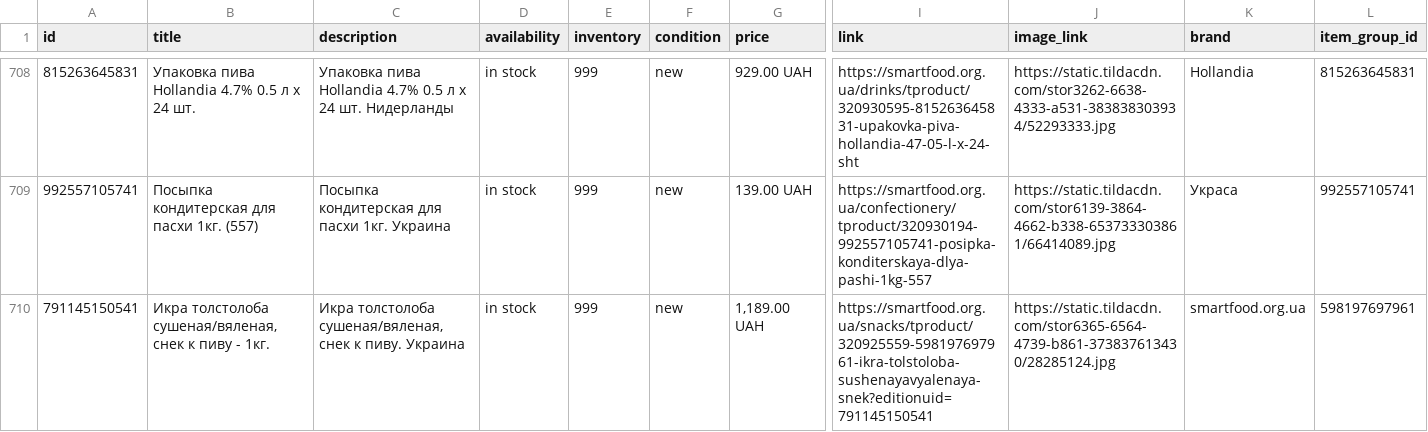
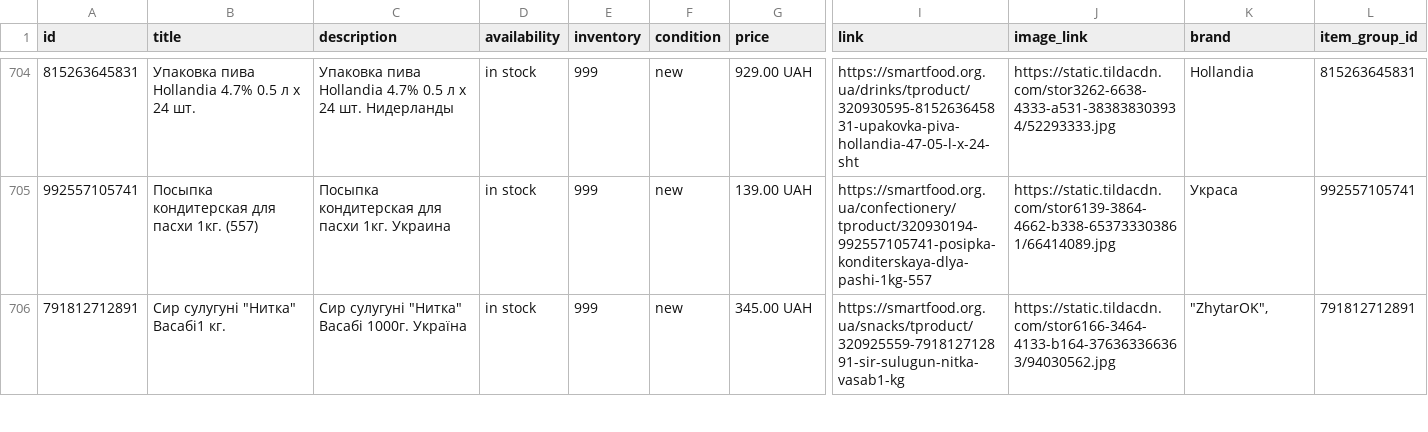
Before and after one commit to x35a/feed-handlers, a TSV file: output/merchant-ad.tsv, drawn as a sheet; only a part is shown, gaps mark what is left out; the shorter side is filled out with more unchanged rows; rows hold the shown columns only; the diff covers the shown part only; the diff names each change by its address in the sheet, - before the commit and + after, or states it on an @@ line.

```diff
--- a/output/merchant-ad.tsv
+++ b/output/merchant-ad.tsv
-row 710: 791145150541 | Икра толстолоба сушеная/вяленая, снек к пиву - 1кг. | Икра толстолоба сушеная/вяленая, снек к пиву. Украина | in stock | 999 | new | 1,189.00 UAH | https://smartfood.org.ua/snacks/tproduct/320925559-598197697961-ikra-tolstoloba-sushenayavyalenaya-snek?editionuid=791145150541 | https://static.tildacdn.com/stor6365-6564-4739-b861-373837613430/28285124.jpg | smartfood.org.ua | 598197697961
```
Also changed, not shown: 5 removed rows elsewhere in this file, output/merchant-free.tsv, 2 other files.
